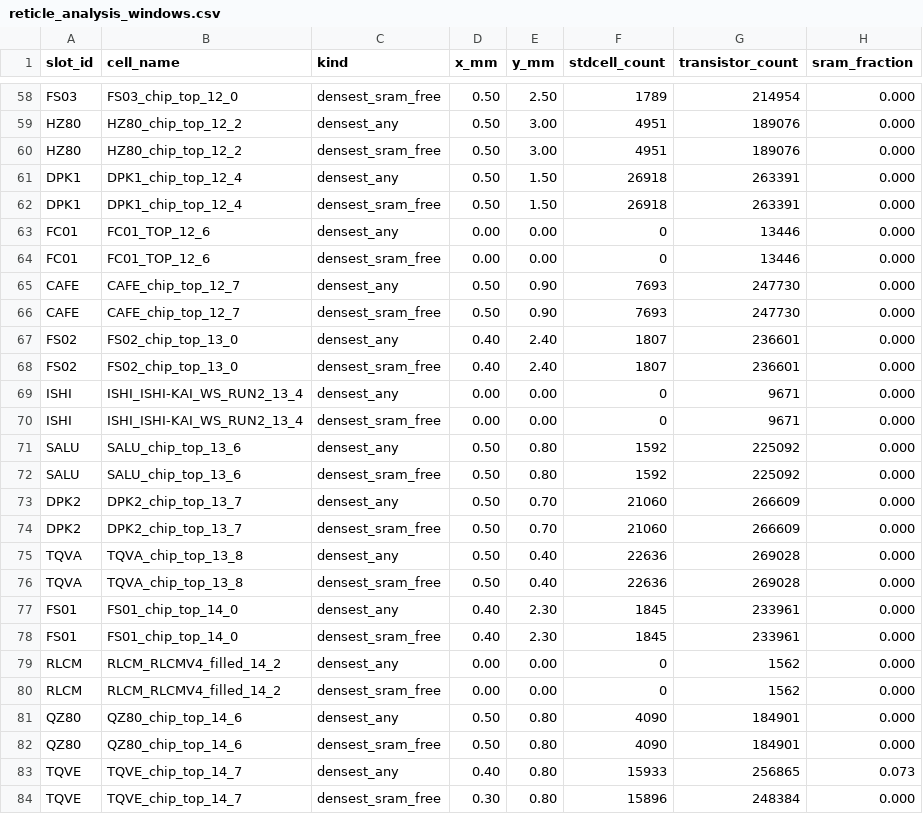
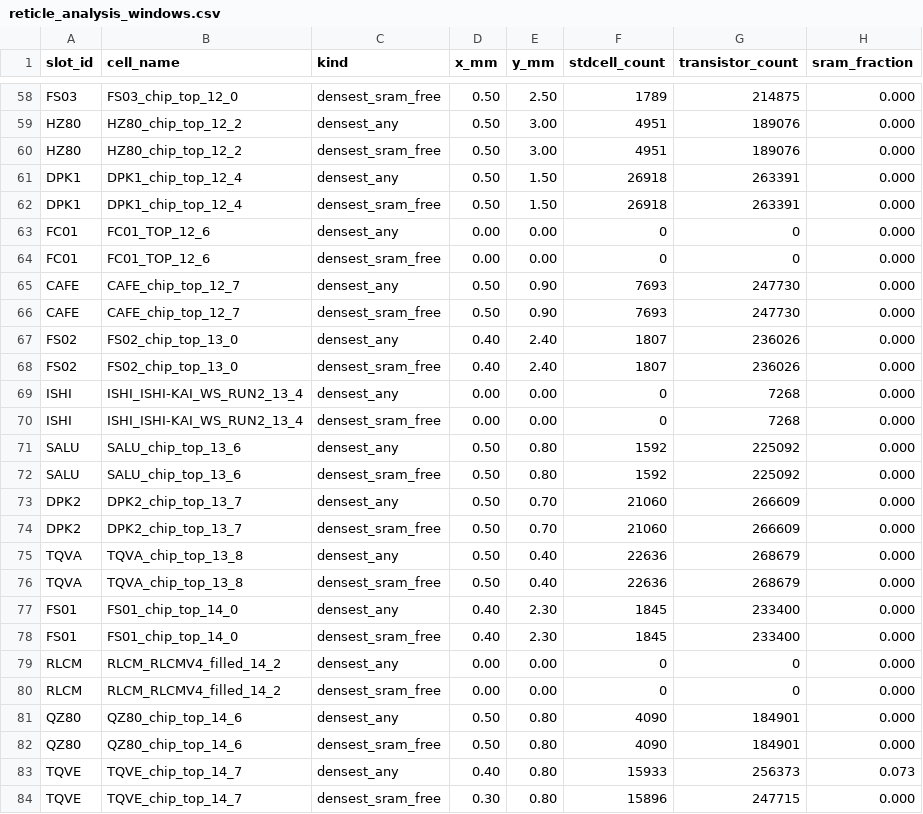
Before and after one commit to wafer-space/ws-run2, a CSV file: reticle_analysis_windows.csv, drawn as a sheet; only a part is shown, gaps mark what is left out; the diff covers the shown part only; the diff names each change by its address in the sheet, - before the commit and + after, or states it on an @@ line.

```diff
--- a/reticle_analysis_windows.csv
+++ b/reticle_analysis_windows.csv
-G58 (transistor_count): 214954
+G58 (transistor_count): 214875
-G63:G64 (transistor_count): 13446
+G63:G64 (transistor_count): 0
-G67:G68 (transistor_count): 236601
+G67:G68 (transistor_count): 236026
-G69:G70 (transistor_count): 9671
+G69:G70 (transistor_count): 7268
-G75:G76 (transistor_count): 269028
+G75:G76 (transistor_count): 268679
-G77:G78 (transistor_count): 233961
+G77:G78 (transistor_count): 233400
-G79:G80 (transistor_count): 1562
+G79:G80 (transistor_count): 0
-G83 (transistor_count): 256865
+G83 (transistor_count): 256373
-G84 (transistor_count): 248384
+G84 (transistor_count): 247715
```
Also changed, not shown: 26 edited cells elsewhere in this file, reticle_analysis.csv, reticle_analysis_map.csv, 2 other files.
